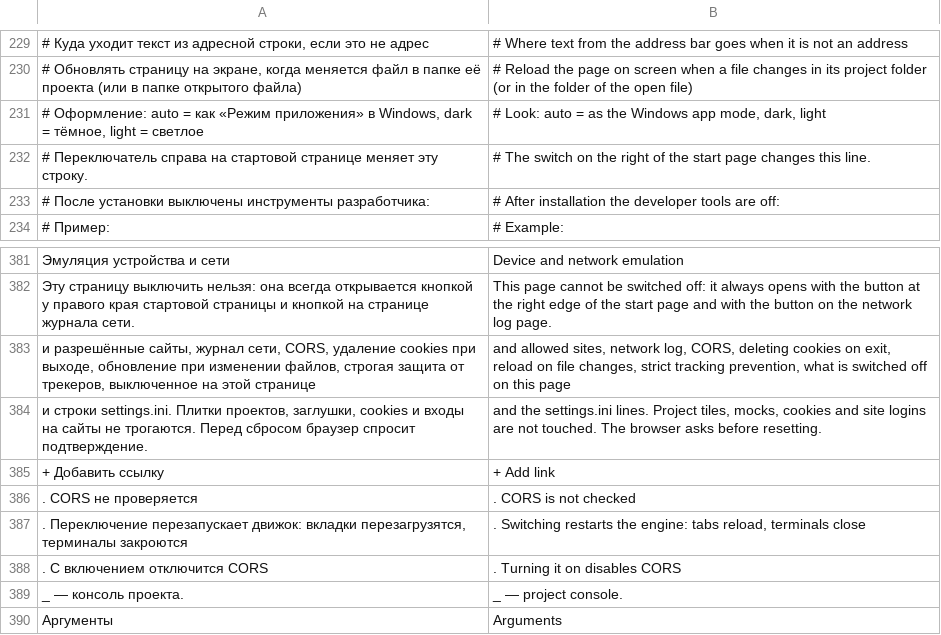
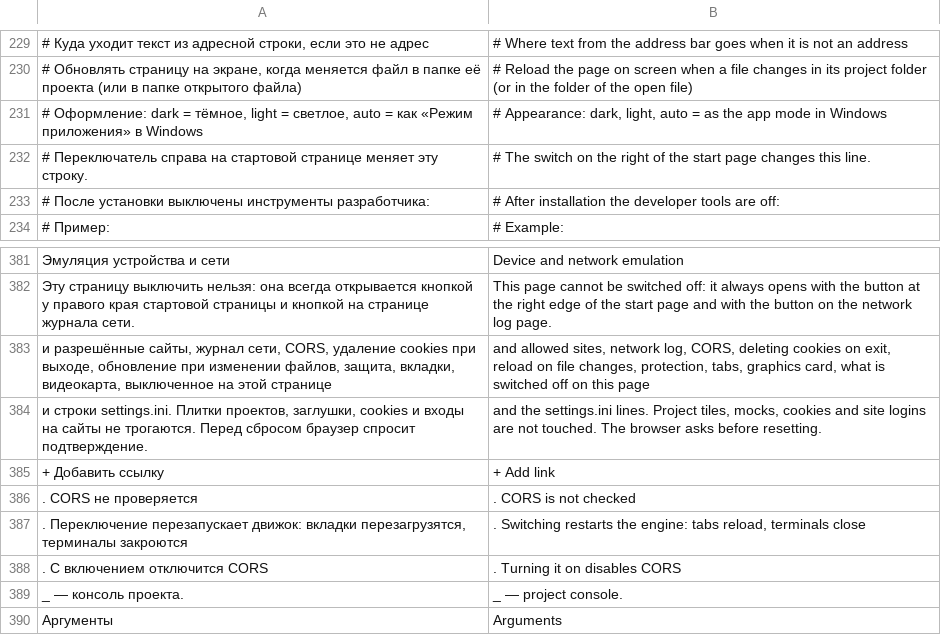
Before and after one commit to ronanime-arch/LiteBro, a TSV file: src/Browser/en.tsv, drawn as a sheet; only a part is shown, gaps mark what is left out; the diff covers the shown part only; the diff names each change by its address in the sheet, - before the commit and + after, or states it on an @@ line.

```diff
--- a/src/Browser/en.tsv
+++ b/src/Browser/en.tsv
-A231: # Оформление: auto = как «Режим приложения» в Windows, dark = тёмное, light = светлое
+A231: # Оформление: dark = тёмное, light = светлое, auto = как «Режим приложения» в Windows
-B231: # Look: auto = as the Windows app mode, dark, light
+B231: # Appearance: dark, light, auto = as the app mode in Windows
-A383: …изменении файлов, строгая защита от трекеров, выключенное на…
+A383: …изменении файлов, защита, вкладки, видеокарта, выключенное на…
-B383: …file changes, strict tracking prevention, what is…
+B383: …file changes, protection, tabs, graphics card, what is…
```
Also changed, not shown: 25 added rows and 1 removed row elsewhere in this file, 7 other files.
